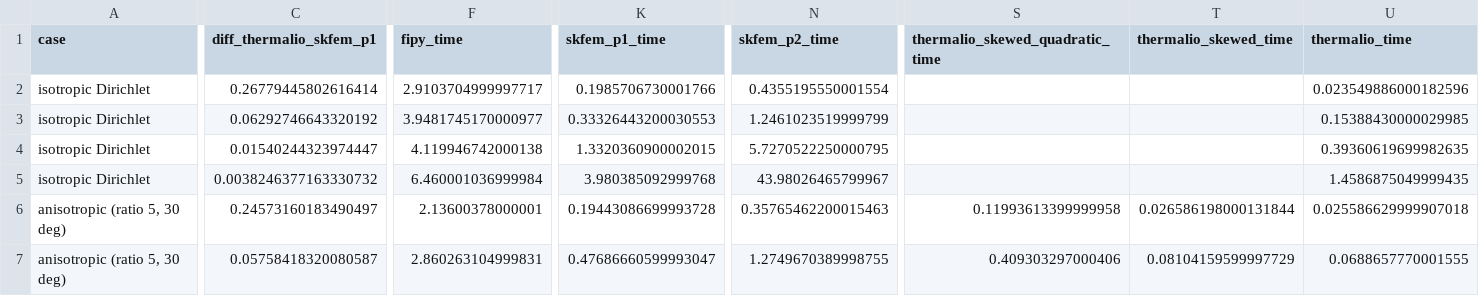
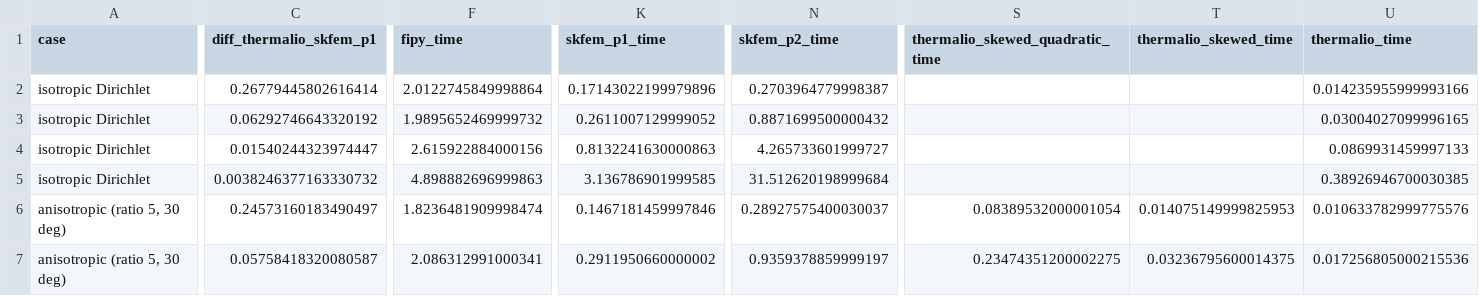
Before and after one commit to Lucas-Ash/thermalio, a CSV file: test_plots/benchmark/external_codes/convergence.csv, drawn as a sheet; only a part is shown, gaps mark what is left out; the diff covers the shown part only; the diff names each change by its address in the sheet, - before the commit and + after, or states it on an @@ line.

```diff
--- a/test_plots/benchmark/external_codes/convergence.csv
+++ b/test_plots/benchmark/external_codes/convergence.csv
-F2 (fipy_time): 2.9103704999997717
+F2 (fipy_time): 2.0122745849998864
-K2 (skfem_p1_time): 0.1985706730001766
+K2 (skfem_p1_time): 0.17143022199979896
-N2 (skfem_p2_time): 0.4355195550001554
+N2 (skfem_p2_time): 0.2703964779998387
-U2 (thermalio_time): 0.023549886000182596
+U2 (thermalio_time): 0.014235955999993166
-F3 (fipy_time): 3.9481745170000977
+F3 (fipy_time): 1.9895652469999732
-K3 (skfem_p1_time): 0.33326443200030553
+K3 (skfem_p1_time): 0.2611007129999052
-N3 (skfem_p2_time): 1.2461023519999799
+N3 (skfem_p2_time): 0.8871699500000432
-U3 (thermalio_time): 0.15388430000029985
+U3 (thermalio_time): 0.03004027099996165
-F4 (fipy_time): 4.119946742000138
+F4 (fipy_time): 2.615922884000156
-K4 (skfem_p1_time): 1.3320360900002015
+K4 (skfem_p1_time): 0.8132241630000863
-N4 (skfem_p2_time): 5.7270522250000795
+N4 (skfem_p2_time): 4.265733601999727
-U4 (thermalio_time): 0.39360619699982635
+U4 (thermalio_time): 0.0869931459997133
-F5 (fipy_time): 6.460001036999984
+F5 (fipy_time): 4.898882696999863
-K5 (skfem_p1_time): 3.980385092999768
+K5 (skfem_p1_time): 3.136786901999585
-N5 (skfem_p2_time): 43.98026465799967
+N5 (skfem_p2_time): 31.512620198999684
-U5 (thermalio_time): 1.4586875049999435
+U5 (thermalio_time): 0.38926946700030385
-F6 (fipy_time): 2.13600378000001
+F6 (fipy_time): 1.8236481909998474
-K6 (skfem_p1_time): 0.19443086699993728
+K6 (skfem_p1_time): 0.1467181459997846
-N6 (skfem_p2_time): 0.35765462200015463
+N6 (skfem_p2_time): 0.28927575400030037
-S6 (thermalio_skewed_quadratic_time): 0.11993613399999958
+S6 (thermalio_skewed_quadratic_time): 0.08389532000001054
-T6 (thermalio_skewed_time): 0.026586198000131844
+T6 (thermalio_skewed_time): 0.014075149999825953
-U6 (thermalio_time): 0.025586629999907018
+U6 (thermalio_time): 0.010633782999775576
-F7 (fipy_time): 2.860263104999831
+F7 (fipy_time): 2.086312991000341
-K7 (skfem_p1_time): 0.47686660599993047
+K7 (skfem_p1_time): 0.2911950660000002
-N7 (skfem_p2_time): 1.2749670389998755
+N7 (skfem_p2_time): 0.9359378859999197
-S7 (thermalio_skewed_quadratic_time): 0.409303297000406
+S7 (thermalio_skewed_quadratic_time): 0.23474351200002275
-T7 (thermalio_skewed_time): 0.08104159599997729
+T7 (thermalio_skewed_time): 0.03236795600014375
-U7 (thermalio_time): 0.0688657770001555
+U7 (thermalio_time): 0.017256805000215536
```
Also changed, not shown: 26 edited cells elsewhere in this file, 3 other files.
